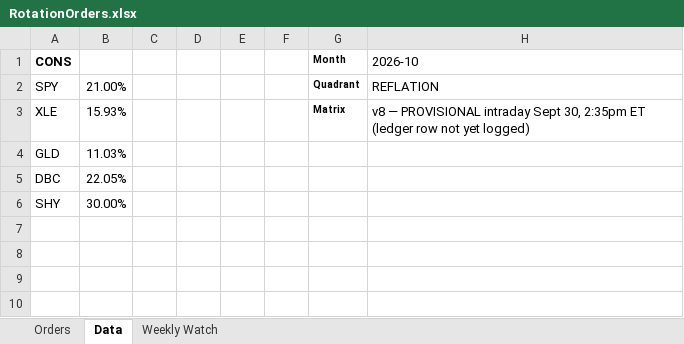
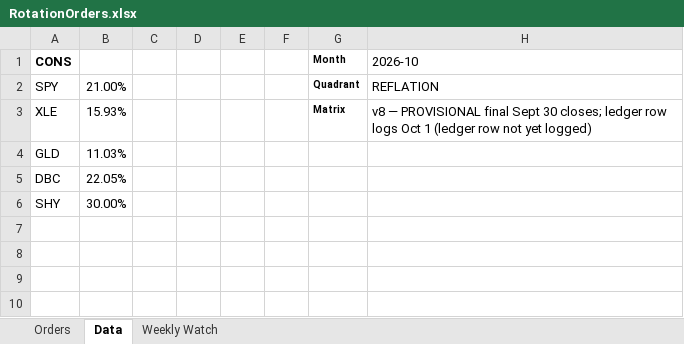
Before and after one commit to HoldenCole/IBKRTradingBot, an Excel workbook: RotationOrders.xlsx, sheet Data, drawn as a sheet; only a part is shown; values as stored, in another font and other column widths than the file's, no borders; the diff names each change by its address in the sheet, - before the commit and + after, or states it on an @@ line.

```diff
--- a/RotationOrders.xlsx (sheet Data)
+++ b/RotationOrders.xlsx (sheet Data)
-H3 (2026-10): …— PROVISIONAL intraday Sept 30, 2:35pm ET (ledger row…
+H3 (2026-10): …— PROVISIONAL final Sept 30 closes; ledger row logs Oct 1 (ledger row…
```
Also changed, not shown: sheet Weekly Watch.
